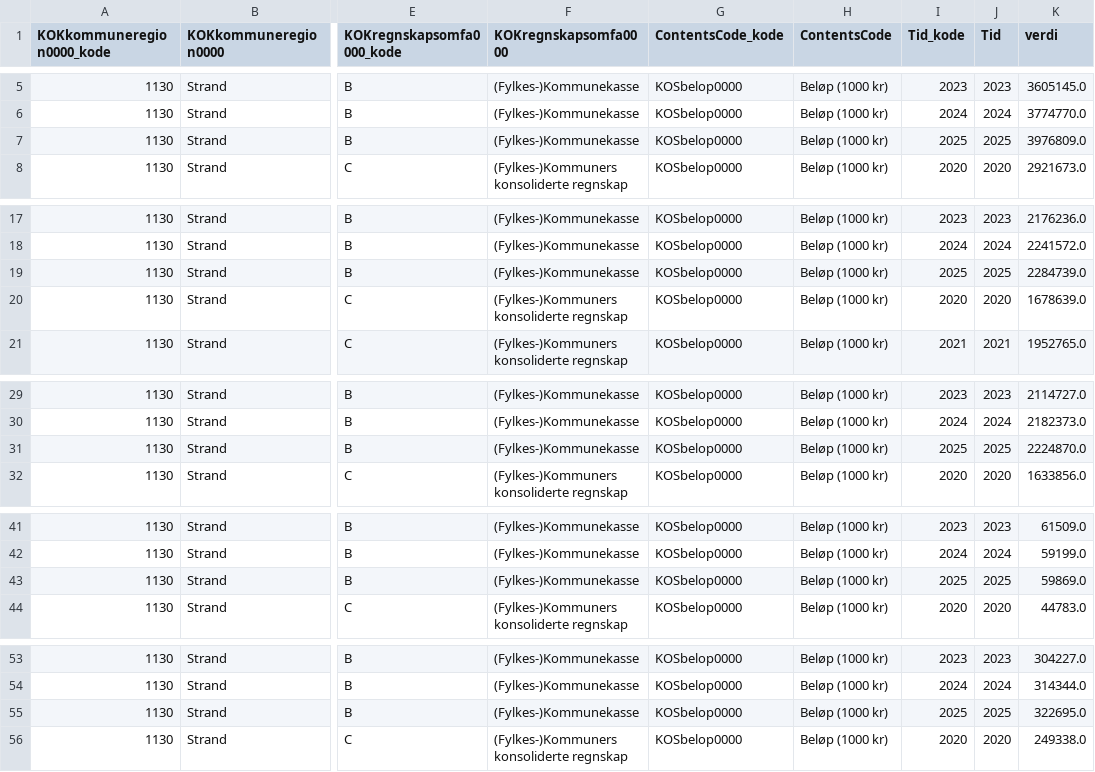
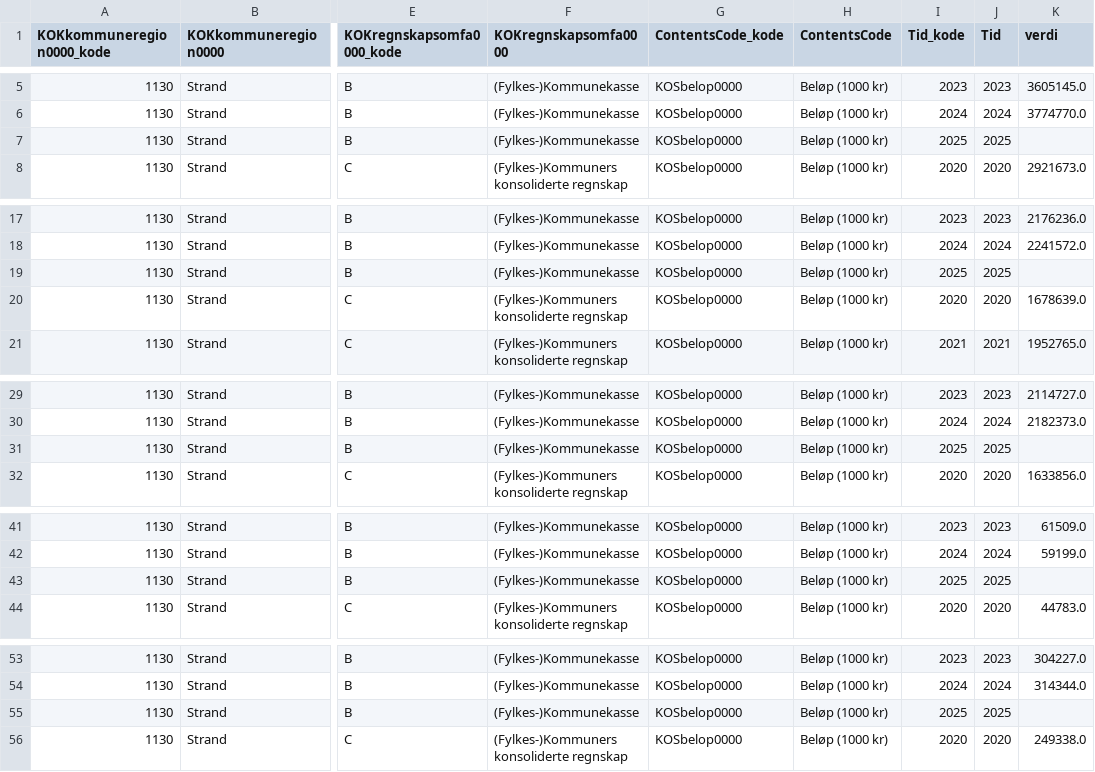
Before and after one commit to iRyfylke/strand-kommune, a CSV file: data/processed/13545.csv, drawn as a sheet; only a part is shown, gaps mark what is left out; the diff covers the shown part only; the diff names each change by its address in the sheet, - before the commit and + after, or states it on an @@ line.

```diff
--- a/data/processed/13545.csv
+++ b/data/processed/13545.csv
-K7 (verdi): 3976809.0
+K7 (verdi): (empty)
-K19 (verdi): 2284739.0
+K19 (verdi): (empty)
-K31 (verdi): 2224870.0
+K31 (verdi): (empty)
-K43 (verdi): 59869.0
+K43 (verdi): (empty)
-K55 (verdi): 322695.0
+K55 (verdi): (empty)
```
Also changed, not shown: 53 edited cells elsewhere in this file, data/processed/13542.csv, data/processed/13544.csv, 10 other files.
